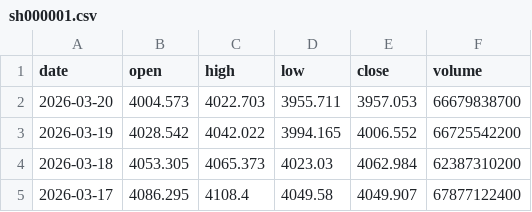
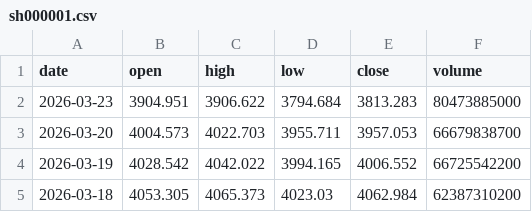
Before and after one commit to netnoah/stockForecast, a CSV file: data/history/sh000001.csv, drawn as a sheet; only a part is shown; the shorter side is filled out with more unchanged rows; the diff names each change by its address in the sheet, - before the commit and + after, or states it on an @@ line.

```diff
--- a/data/history/sh000001.csv
+++ b/data/history/sh000001.csv
+row 2: 2026-03-23 | 3904.951 | 3906.622 | 3794.684 | 3813.283 | 80473885000
```
Also changed, not shown: data/history/sh000905.csv, data/history/sz000001_平安银行.csv, 14 other files.
